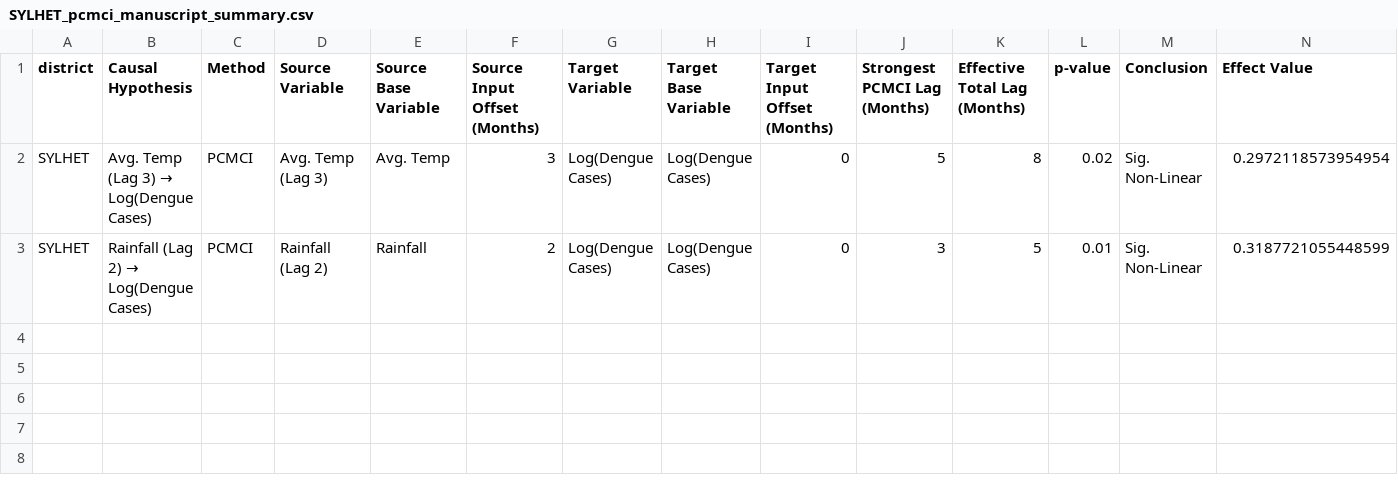
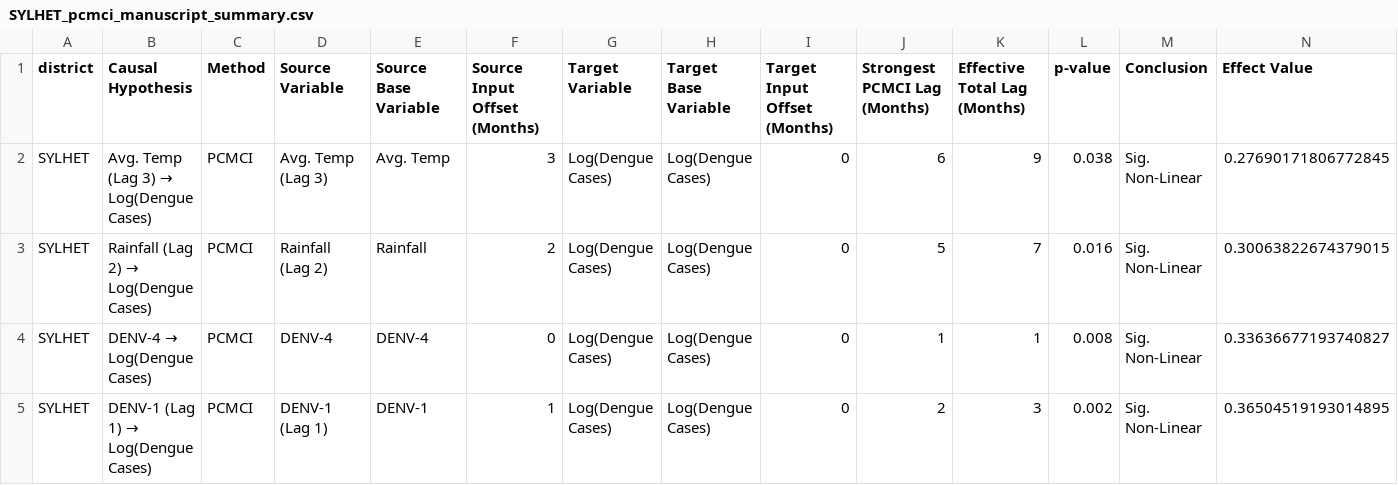
Before and after one commit to md-muqtadir-fuad/dengue-forecasting, a CSV file: Causality/outputs/PCMCI/districts/SYLHET/SYLHET_pcmci_manuscript_summary.csv, drawn as a sheet.

```diff
--- a/Causality/outputs/PCMCI/districts/SYLHET/SYLHET_pcmci_manuscript_summary.csv
+++ b/Causality/outputs/PCMCI/districts/SYLHET/SYLHET_pcmci_manuscript_summary.csv
@@ -1,3 +1,5 @@
 district,Causal Hypothesis,Method,Source Variable,Source Base Variable,Source Input Offset (Months),Target Variable,Target Base Variable,Target Input Offset (Months),Strongest PCMCI Lag (Months),Effective Total Lag (Months),p-value,Conclusion,Effect Value
-SYLHET,Avg. Temp (Lag 3) → Log(Dengue Cases),PCMCI,Avg. Temp (Lag 3),Avg. Temp,3,Log(Dengue Cases),Log(Dengue Cases),0,5,8,0.02,Sig. Non-Linear,0.2972118573954954
-SYLHET,Rainfall (Lag 2) → Log(Dengue Cases),PCMCI,Rainfall (Lag 2),Rainfall,2,Log(Dengue Cases),Log(Dengue Cases),0,3,5,0.01,Sig. Non-Linear,0.3187721055448599
+SYLHET,Avg. Temp (Lag 3) → Log(Dengue Cases),PCMCI,Avg. Temp (Lag 3),Avg. Temp,3,Log(Dengue Cases),Log(Dengue Cases),0,6,9,0.038,Sig. Non-Linear,0.27690171806772845
+SYLHET,Rainfall (Lag 2) → Log(Dengue Cases),PCMCI,Rainfall (Lag 2),Rainfall,2,Log(Dengue Cases),Log(Dengue Cases),0,5,7,0.016,Sig. Non-Linear,0.30063822674379015
+SYLHET,DENV-4 → Log(Dengue Cases),PCMCI,DENV-4,DENV-4,0,Log(Dengue Cases),Log(Dengue Cases),0,1,1,0.008,Sig. Non-Linear,0.33636677193740827
+SYLHET,DENV-1 (Lag 1) → Log(Dengue Cases),PCMCI,DENV-1 (Lag 1),DENV-1,1,Log(Dengue Cases),Log(Dengue Cases),0,2,3,0.002,Sig. Non-Linear,0.36504519193014895
```
Also changed, not shown: Causality/outputs/PCMCI/districts/CHATTOGRAM/CHATTOGRAM_pcmci_manuscript_summary.csv, Causality/outputs/PCMCI/districts/COXS BAZAR/COXS BAZAR_pcmci_manuscript_summary.csv, 14 other files.
